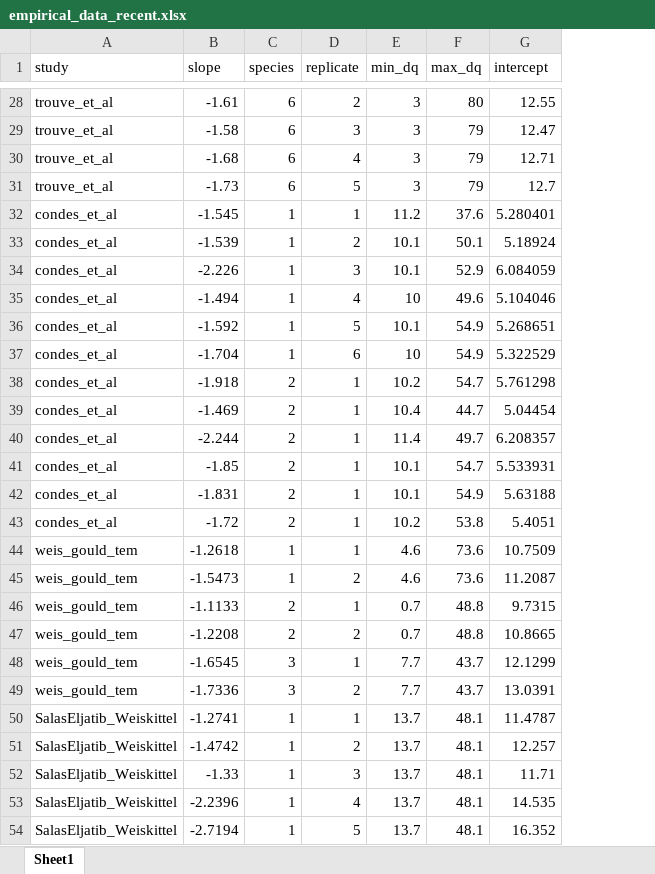
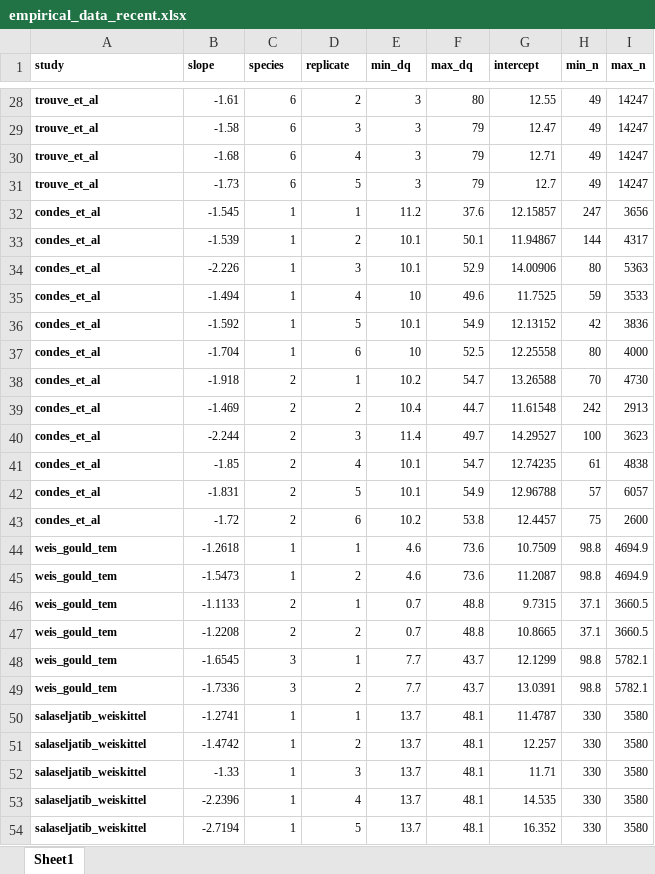
Before and after one commit to Becca-90/self-thinning, an Excel workbook: data/empirical_data_recent.xlsx, sheet Sheet1, drawn as a sheet; only a part is shown, gaps mark what is left out; values as stored, in another font and other column widths than the file's, no borders; the diff covers the shown part only; the diff names each change by its address in the sheet, - before the commit and + after, or states it on an @@ line.

```diff
--- a/data/empirical_data_recent.xlsx (sheet Sheet1)
+++ b/data/empirical_data_recent.xlsx (sheet Sheet1)
+column H (min_n), rows 28-54: 49 | 49 | 49 | 49 | 247 | 144 | 80 | 59 | 42 | 80 | 70 | 242 | 100 | 61 | 57 | 75 | 98.8 | 98.8 | 37.1 | 37.1 | 98.8 | 98.8 | 330 | 330 | 330 | 330 | 330
+column I (max_n), rows 28-54: 14247 | 14247 | 14247 | 14247 | 3656 | 4317 | 5363 | 3533 | 3836 | 4000 | 4730 | 2913 | 3623 | 4838 | 6057 | 2600 | 4694.9 | 4694.9 | 3660.5 | 3660.5 | 5782.1 | 5782.1 | 3580 | 3580 | 3580 | 3580 | 3580
@@ A1:G54 text size: smaller @@
-A1:G1 bold: off
+A1:G1 bold: on
-A28:A54 bold: off
+A28:A54 bold: on
-G32 (intercept): 5.280401
+G32 (intercept): 12.15857
-G33 (intercept): 5.18924
+G33 (intercept): 11.94867
-G34 (intercept): 6.084059
+G34 (intercept): 14.00906
-G35 (intercept): 5.104046
+G35 (intercept): 11.7525
-G36 (intercept): 5.268651
+G36 (intercept): 12.13152
-F37 (max_dq): 54.9
+F37 (max_dq): 52.5
-G37 (intercept): 5.322529
+G37 (intercept): 12.25558
-G38 (intercept): 5.761298
+G38 (intercept): 13.26588
-D39 (replicate): 1
+D39 (replicate): 2
-G39 (intercept): 5.04454
+G39 (intercept): 11.61548
-D40 (replicate): 1
+D40 (replicate): 3
-G40 (intercept): 6.208357
+G40 (intercept): 14.29527
-D41 (replicate): 1
+D41 (replicate): 4
-G41 (intercept): 5.533931
+G41 (intercept): 12.74235
-D42 (replicate): 1
+D42 (replicate): 5
-G42 (intercept): 5.63188
+G42 (intercept): 12.96788
-D43 (replicate): 1
+D43 (replicate): 6
-G43 (intercept): 5.4051
+G43 (intercept): 12.4457
-A50:A54 (study): SalasEljatib_Weiskittel
+A50:A54 (study): salaseljatib_weiskittel
```
Also changed, not shown: 104 edited cells and cell formats elsewhere in this sheet, 10 other files.
